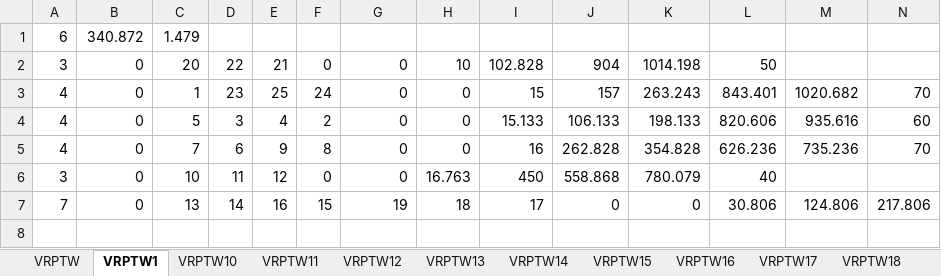
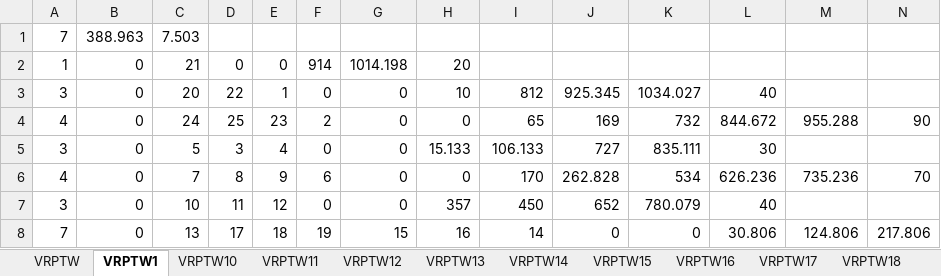
Before and after one commit to LuisaMG01/VRPTW, an Excel workbook: VRPTW_LuisaMariaAlvarez_GRASPALPHA.xlsx, sheet VRPTW1, drawn as a sheet; only a part is shown; values as stored, in another font and other column widths than the file's, no borders; removed rows and columns are numbered as before the commit, all else as after; rows hold the shown columns only; the diff names each change by its address in the sheet, - before the commit and + after, or states it on an @@ line.

```diff
--- a/VRPTW_LuisaMariaAlvarez_GRASPALPHA.xlsx (sheet VRPTW1)
+++ b/VRPTW_LuisaMariaAlvarez_GRASPALPHA.xlsx (sheet VRPTW1)
-row 1: 6 | 340.872 | 1.479
+row 1: 7 | 388.963 | 7.503
+row 2: 1 | 0 | 21 | 0 | 0 | 914 | 1014.198 | 20
-E3: 21
+E3: 1
-I3: 102.828
+I3: 812
-J3: 904
+J3: 925.345
-K3: 1014.198
+K3: 1034.027
-L3: 50
+L3: 40
-row 3: 4 | 0 | 1 | 23 | 25 | 24 | 0 | 0 | 15 | 157 | 263.243 | 843.401 | 1020.682 | 70
+row 4: 4 | 0 | 24 | 25 | 23 | 2 | 0 | 0 | 65 | 169 | 732 | 844.672 | 955.288 | 90
-A5: 4
+A5: 3
-F5: 2
+F5: 0
-H5: 0
+H5: 15.133
-I5: 15.133
+I5: 106.133
-J5: 106.133
+J5: 727
-K5: 198.133
+K5: 835.111
-L5: 820.606
+L5: 30
-M5: 935.616
+M5: (empty)
-N5: 60
+N5: (empty)
-D6: 6
+D6: 8
-F6: 8
+F6: 6
-I6: 16
+I6: 170
-K6: 354.828
+K6: 534
-H7: 16.763
+H7: 357
-J7: 558.868
+J7: 652
-D8: 14
+D8: 17
-E8: 16
+E8: 18
-F8: 15
+F8: 19
-G8: 19
+G8: 15
-H8: 18
+H8: 16
-I8: 17
+I8: 14
```
Also changed, not shown: sheet VRPTW15, sheet VRPTW18, sheet VRPTW13, sheet VRPTW17, sheet VRPTW8, sheet VRPTW7, 12 more sheets, VRPTW_LuisaMariaAlvarez_GRASPCARDINALITY.xlsx, VRPTW_LuisaMariaAlvarez_constructive.xlsx, 4 other files.
